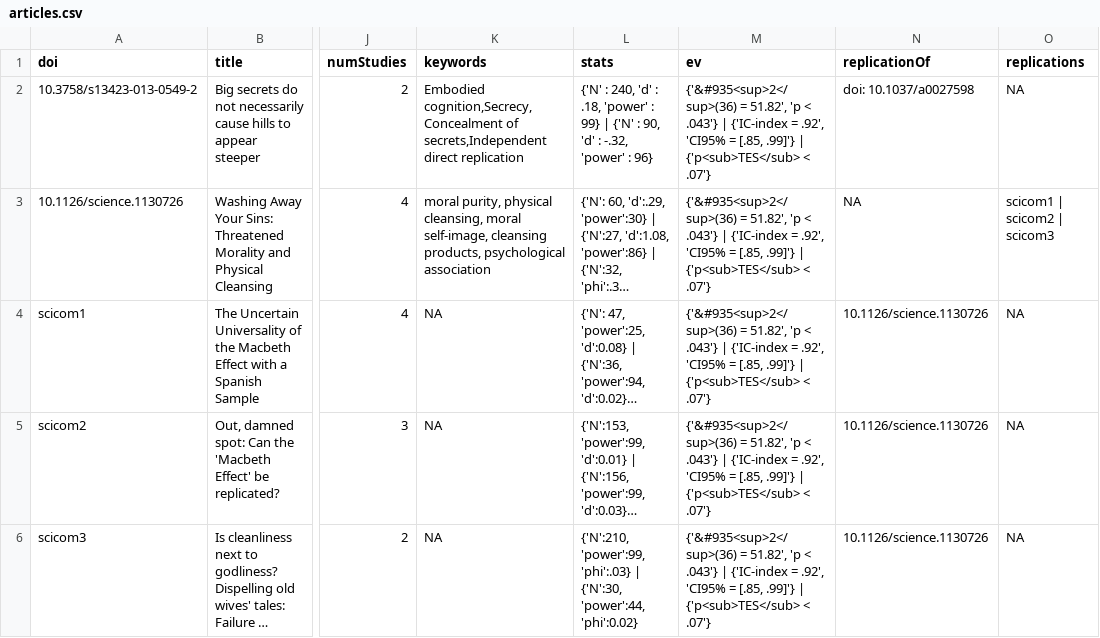
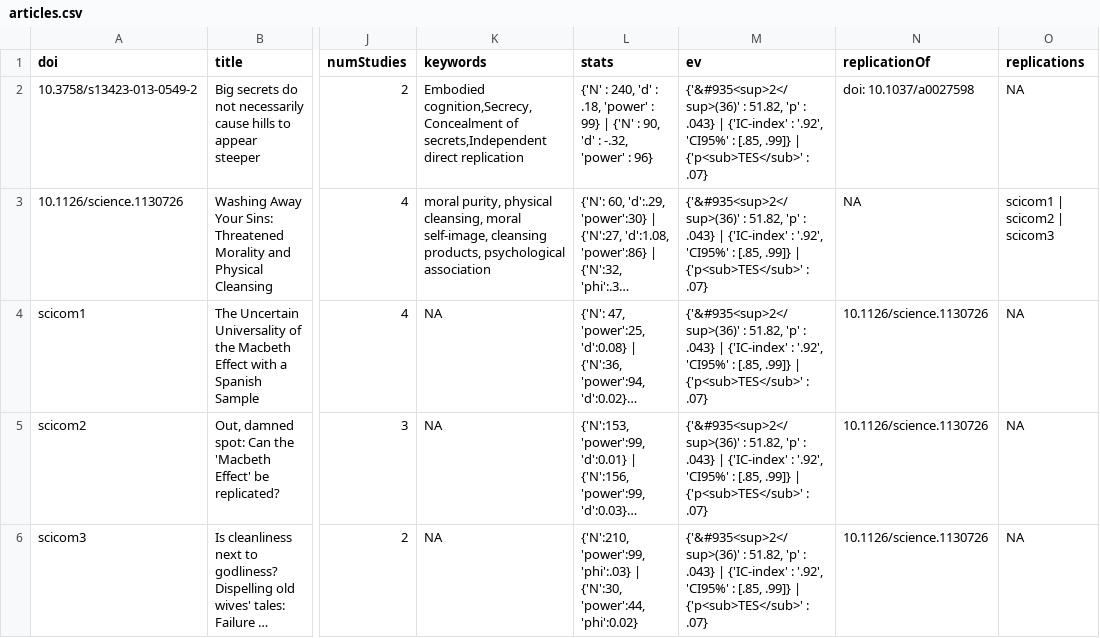
Before and after one commit to eplebel/science-commons, a CSV file: articles.csv, drawn as a sheet; only a part is shown, gaps mark what is left out; long unchanged cells end in …; the diff names each change by its address in the sheet, - before the commit and + after, or states it on an @@ line.

Commit message:
process explanatory values

```diff
--- a/articles.csv
+++ b/articles.csv
-M2:M6 (ev): {'&#935<sup>2</sup>(36) = 51.82', 'p < .043'} | {'IC-index = .92', 'CI95% = [.85, .99]'} | {'p<sub>TES</sub> < .07'}
+M2:M6 (ev): {'&#935<sup>2</sup>(36)' : 51.82, 'p' : .043} | {'IC-index' : '.92', 'CI95%' : [.85, .99]} | {'p<sub>TES</sub>' : .07}
```
Also changed, not shown: 2 other files.
